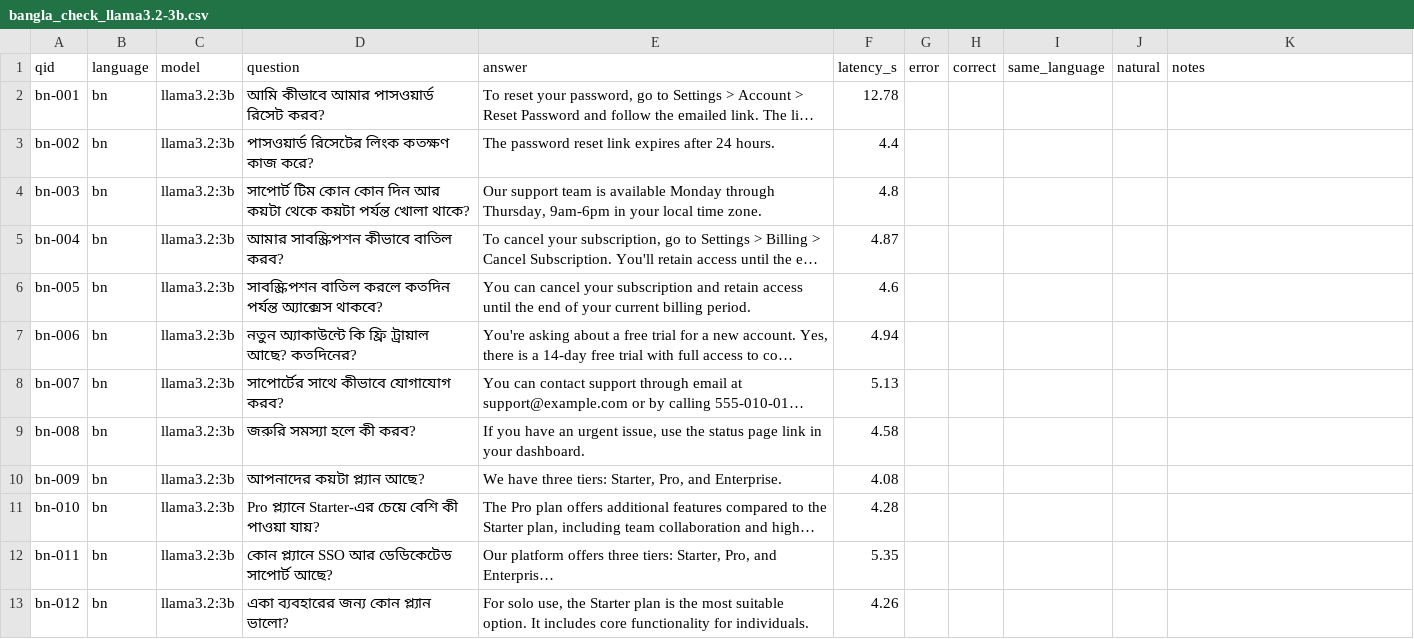
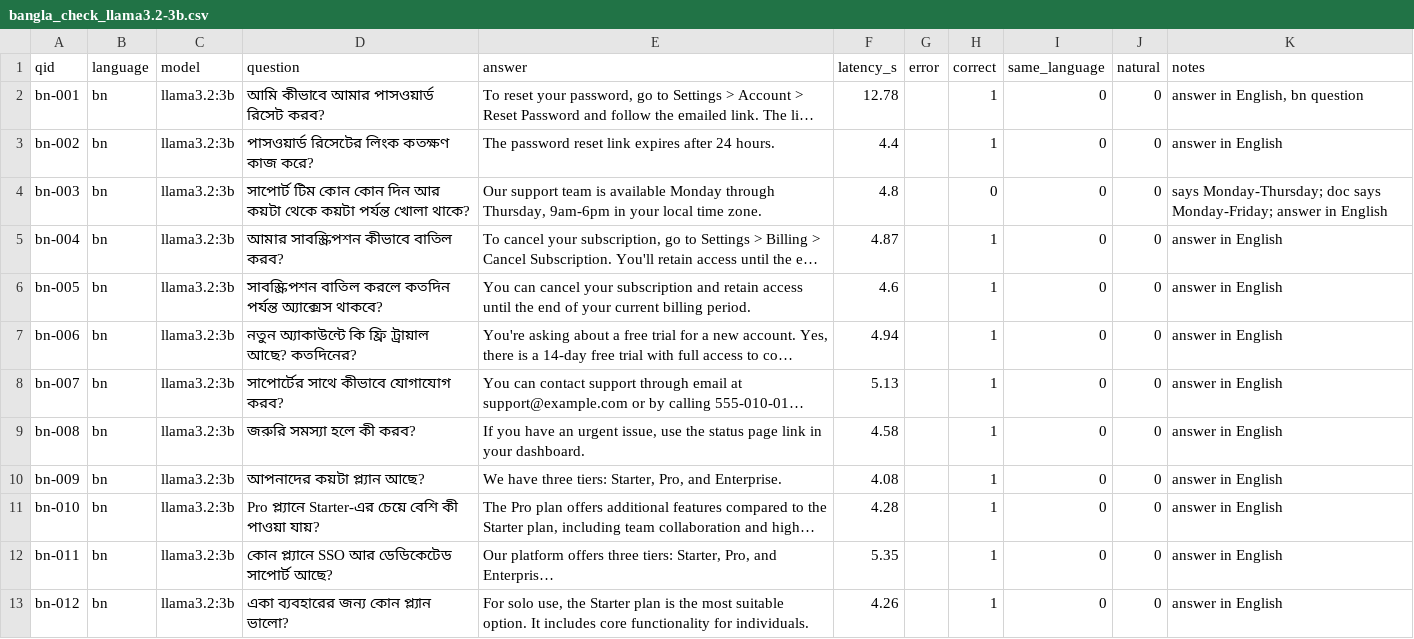
Before and after one commit to Arittroskr32/RAG-support-assistant, a CSV file: pilot/phase_2/results/bangla_check_llama3.2-3b.csv, drawn as a sheet; only a part is shown; long unchanged cells end in …; the diff covers the shown part only; the diff names each change by its address in the sheet, - before the commit and + after, or states it on an @@ line.

Commit message:
Phase 2: Bangla check scored, TR-211 hand check

```diff
--- a/pilot/phase_2/results/bangla_check_llama3.2-3b.csv
+++ b/pilot/phase_2/results/bangla_check_llama3.2-3b.csv
-H2:H3 (correct): (empty)
+H2:H3 (correct): 1
-I2:I13 (same_language): (empty)
+I2:I13 (same_language): 0
-J2:J13 (natural): (empty)
+J2:J13 (natural): 0
-K2 (notes): (empty)
+K2 (notes): answer in English, bn question
-K3 (notes): (empty)
+K3 (notes): answer in English
-H4 (correct): (empty)
+H4 (correct): 0
-K4 (notes): (empty)
+K4 (notes): says Monday-Thursday; doc says Monday-Friday; answer in English
-H5:H13 (correct): (empty)
+H5:H13 (correct): 1
-K5:K13 (notes): (empty)
+K5:K13 (notes): answer in English
```
Also changed, not shown: 48 edited cells elsewhere in this file, pilot/phase_2/results/bangla_check_qwen3-4b-instruct-2507-q4-K-M.csv, 4 other files.
